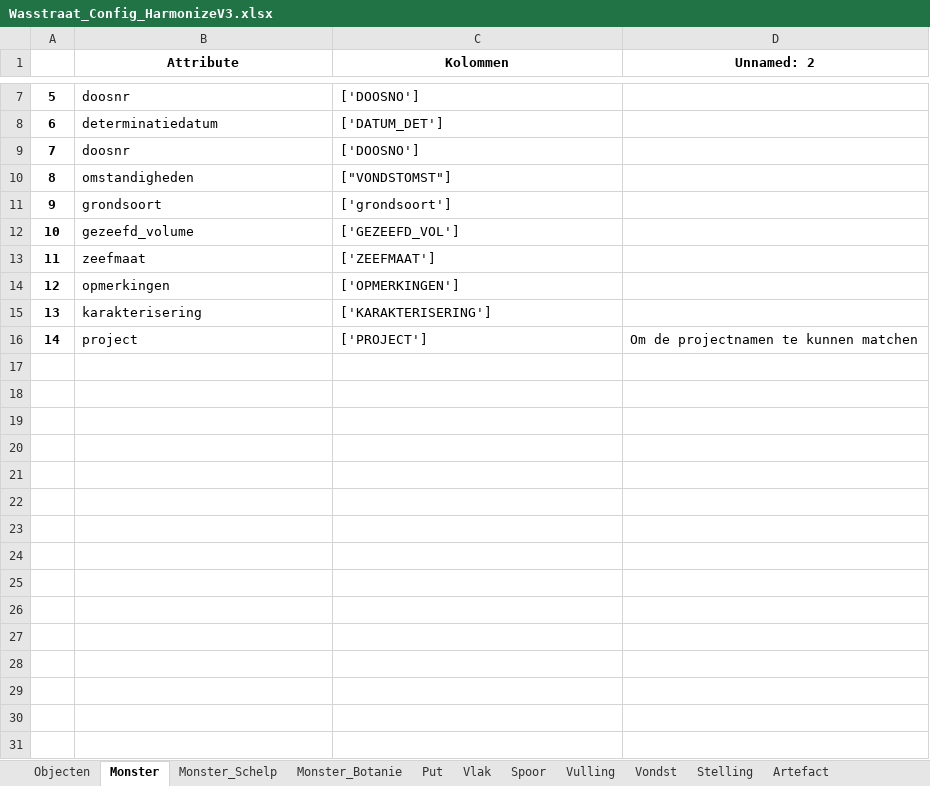
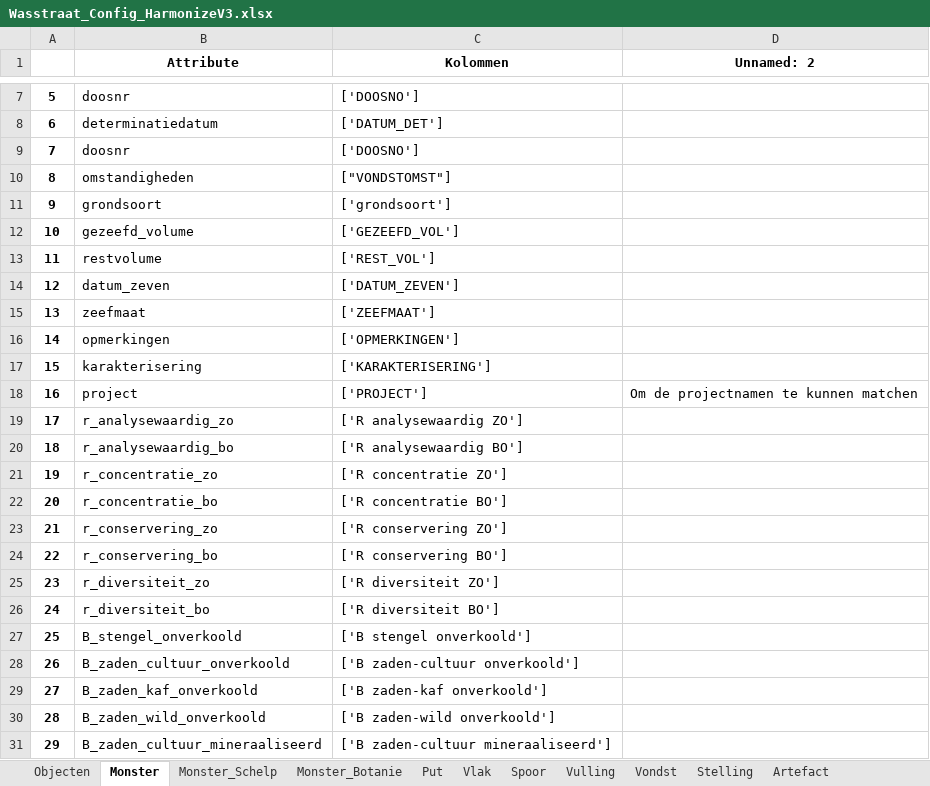
Before and after one commit to brienen/wasstraat_archeologische_data, an Excel workbook: data/wasstraat_config/Wasstraat_Config_HarmonizeV3.xlsx, sheet Monster, drawn as a sheet; only a part is shown, gaps mark what is left out; values as stored, in another font and other column widths than the file's, no borders; addresses are those after the commit; the diff covers the shown part only; the diff names each change by its address in the sheet, - before the commit and + after, or states it on an @@ line.

Commit message:
Alle Monstervelden toegevoegd

```diff
--- a/data/wasstraat_config/Wasstraat_Config_HarmonizeV3.xlsx (sheet Monster)
+++ b/data/wasstraat_config/Wasstraat_Config_HarmonizeV3.xlsx (sheet Monster)
+row 13: 11 | restvolume | ['REST_VOL']
+row 14: 12 | datum_zeven | ['DATUM_ZEVEN']
@@ column A renumbered between rows 15 and 18 @@
+row 19: 17 | r_analysewaardig_zo | ['R analysewaardig ZO']
+row 20: 18 | r_analysewaardig_bo | ['R analysewaardig BO']
+row 21: 19 | r_concentratie_zo | ['R concentratie ZO']
+row 22: 20 | r_concentratie_bo | ['R concentratie BO']
+row 23: 21 | r_conservering_zo | ['R conservering ZO']
+row 24: 22 | r_conservering_bo | ['R conservering BO']
+row 25: 23 | r_diversiteit_zo | ['R diversiteit ZO']
+row 26: 24 | r_diversiteit_bo | ['R diversiteit BO']
+row 27: 25 | B_stengel_onverkoold | ['B stengel onverkoold']
+row 28: 26 | B_zaden_cultuur_onverkoold | ['B zaden-cultuur onverkoold']
+row 29: 27 | B_zaden_kaf_onverkoold | ['B zaden-kaf onverkoold']
+row 30: 28 | B_zaden_wild_onverkoold | ['B zaden-wild onverkoold']
+row 31: 29 | B_zaden_cultuur_mineraaliseerd | ['B zaden-cultuur mineraaliseerd']
```
Also changed, not shown: 69 added rows elsewhere in this sheet, sheet Monster_Schelp, formulas that keep their value, 8 other files.
